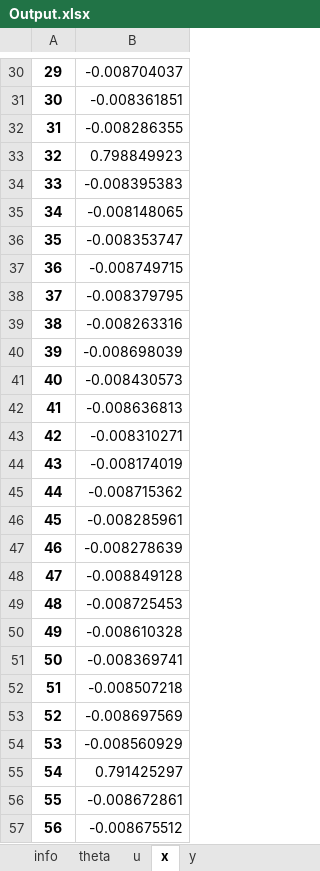
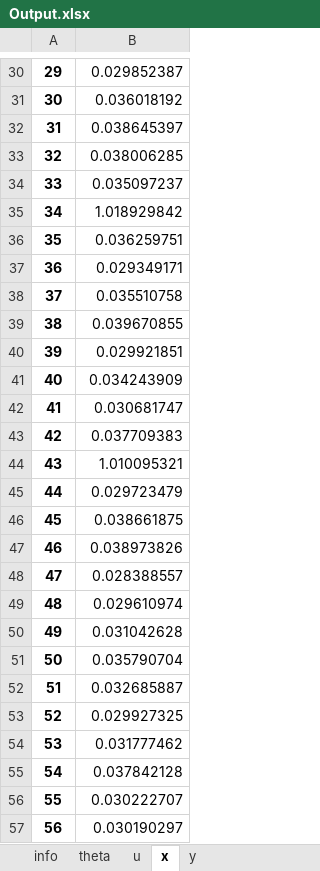
Before and after one commit to groupoasys/Comparison_non_linear_solvers, an Excel workbook: Inverse_Optimization_Related_Problem/results/Ouput_Model1/Output.xlsx, sheet x, drawn as a sheet; only a part is shown, gaps mark what is left out; values as stored, in another font and other column widths than the file's, no borders; the diff covers the shown part only; the diff names each change by its address in the sheet, - before the commit and + after, or states it on an @@ line.

```diff
--- a/Inverse_Optimization_Related_Problem/results/Ouput_Model1/Output.xlsx (sheet x)
+++ b/Inverse_Optimization_Related_Problem/results/Ouput_Model1/Output.xlsx (sheet x)
-B30: -0.008704037
+B30: 0.029852387
-B31: -0.008361851
+B31: 0.036018192
-B32: -0.008286355
+B32: 0.038645397
-B33: 0.798849923
+B33: 0.038006285
-B34: -0.008395383
+B34: 0.035097237
-B35: -0.008148065
+B35: 1.018929842
-B36: -0.008353747
+B36: 0.036259751
-B37: -0.008749715
+B37: 0.029349171
-B38: -0.008379795
+B38: 0.035510758
-B39: -0.008263316
+B39: 0.039670855
-B40: -0.008698039
+B40: 0.029921851
-B41: -0.008430573
+B41: 0.034243909
-B42: -0.008636813
+B42: 0.030681747
-B43: -0.008310271
+B43: 0.037709383
-B44: -0.008174019
+B44: 1.010095321
-B45: -0.008715362
+B45: 0.029723479
-B46: -0.008285961
+B46: 0.038661875
-B47: -0.008278639
+B47: 0.038973826
-B48: -0.008849128
+B48: 0.028388557
-B49: -0.008725453
+B49: 0.029610974
-B50: -0.008610328
+B50: 0.031042628
-B51: -0.008369741
+B51: 0.035790704
-B52: -0.008507218
+B52: 0.032685887
-B53: -0.008697569
+B53: 0.029927325
-B54: -0.008560929
+B54: 0.031777462
-B55: 0.791425297
+B55: 0.037842128
-B56: -0.008672861
+B56: 0.030222707
-B57: -0.008675512
+B57: 0.030190297
```
Also changed, not shown: 122 edited cells elsewhere in this sheet, sheet y, sheet info, 3 other files.
